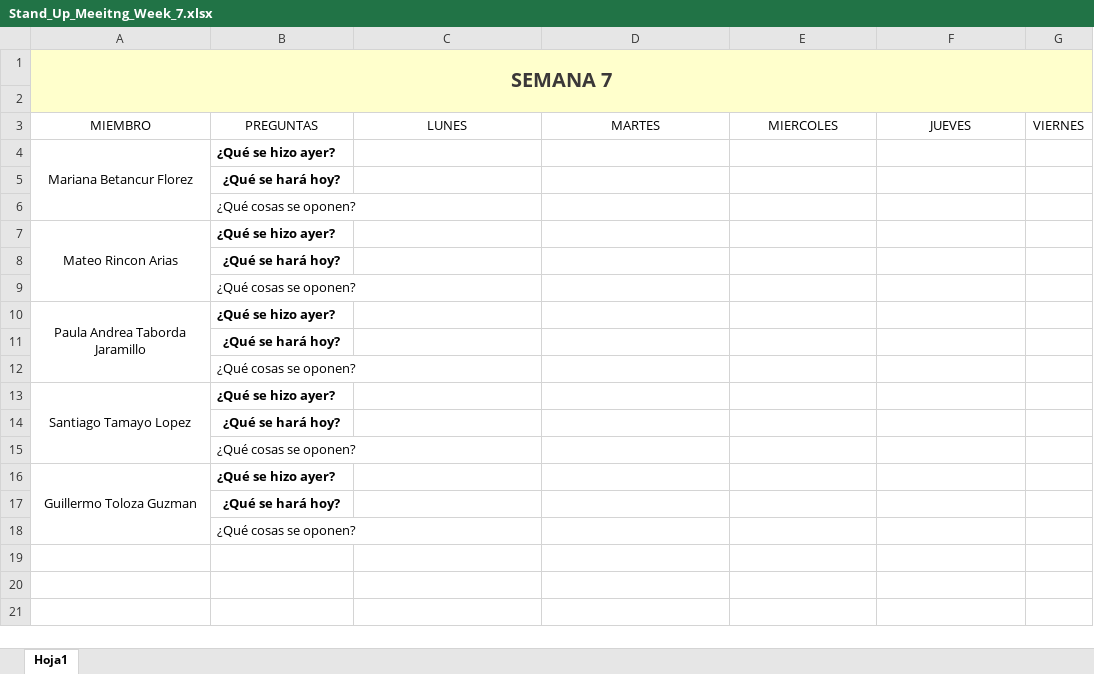
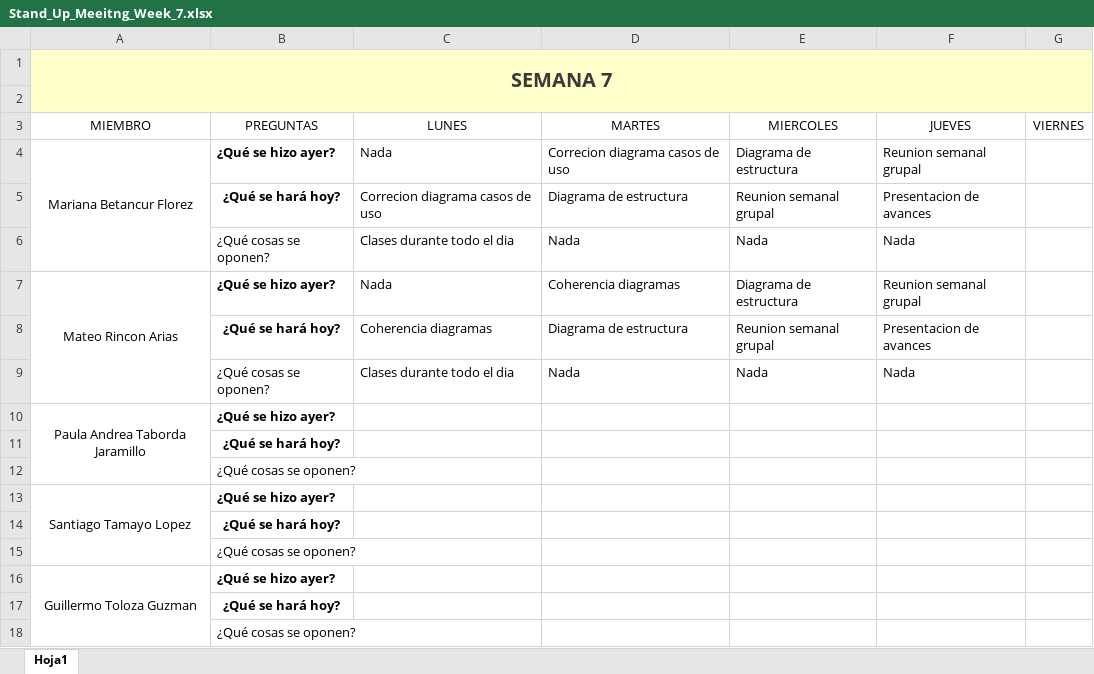
Before and after one commit to marianabetancur18/Ingenieria_Software, an Excel workbook: Semana 5-9 octubre/Stand_Up_Meeitng_Week_7.xlsx, sheet Hoja1, drawn as a sheet; values as stored, in another font and other column widths than the file's, no borders; removed rows and columns are numbered as before the commit, all else as after; the diff names each change by its address in the sheet, - before the commit and + after, or states it on an @@ line.

Commit message:
Update Stand_Up_Meeitng_Week_7.xlsx

```diff
--- a/Semana 5-9 octubre/Stand_Up_Meeitng_Week_7.xlsx (sheet Hoja1)
+++ b/Semana 5-9 octubre/Stand_Up_Meeitng_Week_7.xlsx (sheet Hoja1)
-C4 (LUNES): (empty)
+C4 (LUNES): Nada
-D4 (MARTES): (empty)
+D4 (MARTES): Correcion diagrama casos de uso
-E4 (MIERCOLES): (empty)
+E4 (MIERCOLES): Diagrama de estructura
-F4 (JUEVES): (empty)
+F4 (JUEVES): Reunion semanal grupal
-row 5:  | ¿Qué se hará hoy?
-row 6:  | ¿Qué cosas se oponen?
+row 5:  | ¿Qué se hará hoy? | Correcion diagrama casos de uso | Diagrama de estructura | Reunion semanal grupal | Presentacion de avances
+row 6:  | ¿Qué cosas se oponen? | Clases durante todo el dia | Nada | Nada | Nada
-C7 (LUNES): (empty)
+C7 (LUNES): Nada
-D7 (MARTES): (empty)
+D7 (MARTES): Coherencia diagramas
-E7 (MIERCOLES): (empty)
+E7 (MIERCOLES): Diagrama de estructura
-F7 (JUEVES): (empty)
+F7 (JUEVES): Reunion semanal grupal
-row 8:  | ¿Qué se hará hoy?
-row 9:  | ¿Qué cosas se oponen?
+row 8:  | ¿Qué se hará hoy? | Coherencia diagramas | Diagrama de estructura | Reunion semanal grupal | Presentacion de avances
+row 9:  | ¿Qué cosas se oponen? | Clases durante todo el dia | Nada | Nada | Nada
```
